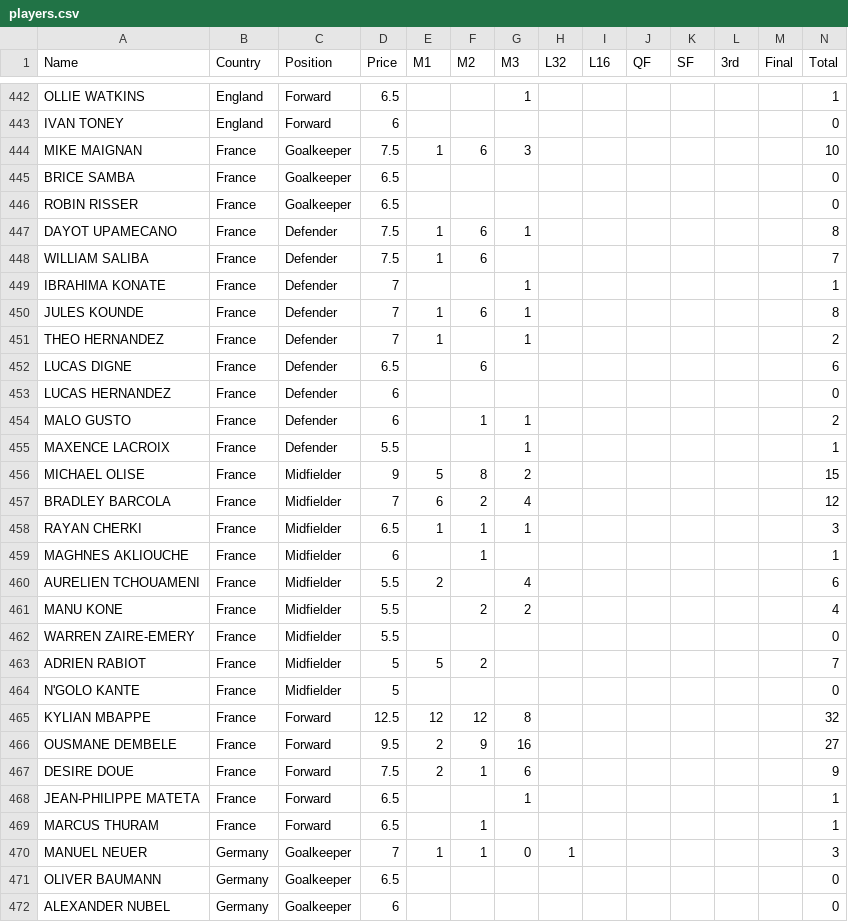
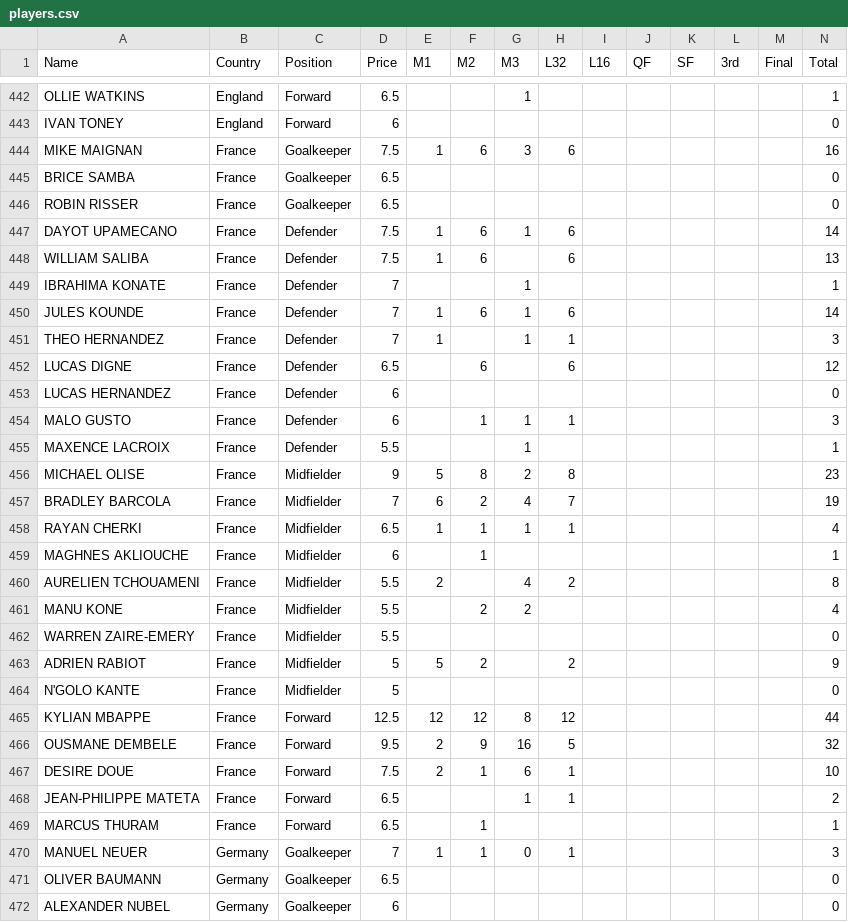
Before and after one commit to jmrbarratt/world-cup-2026-fantasy-football, a CSV file: data/players.csv, drawn as a sheet; only a part is shown, gaps mark what is left out; the diff covers the shown part only.

Commit message:
Update players.csv

```diff
--- a/data/players.csv
+++ b/data/players.csv
@@ -443,27 +443,27 @@ OLLIE WATKINS,England,Forward,6.5,,,1,,,,,,,1
 IVAN TONEY,England,Forward,6,,,,,,,,,,0
-MIKE MAIGNAN,France,Goalkeeper,7.5,1,6,3,,,,,,,10
+MIKE MAIGNAN,France,Goalkeeper,7.5,1,6,3,6,,,,,,16
 BRICE SAMBA,France,Goalkeeper,6.5,,,,,,,,,,0
 ROBIN RISSER,France,Goalkeeper,6.5,,,,,,,,,,0
-DAYOT UPAMECANO,France,Defender,7.5,1,6,1,,,,,,,8
-WILLIAM SALIBA,France,Defender,7.5,1,6,,,,,,,,7
+DAYOT UPAMECANO,France,Defender,7.5,1,6,1,6,,,,,,14
+WILLIAM SALIBA,France,Defender,7.5,1,6,,6,,,,,,13
 IBRAHIMA KONATE,France,Defender,7,,,1,,,,,,,1
-JULES KOUNDE,France,Defender,7,1,6,1,,,,,,,8
-THEO HERNANDEZ,France,Defender,7,1,,1,,,,,,,2
-LUCAS DIGNE,France,Defender,6.5,,6,,,,,,,,6
+JULES KOUNDE,France,Defender,7,1,6,1,6,,,,,,14
+THEO HERNANDEZ,France,Defender,7,1,,1,1,,,,,,3
+LUCAS DIGNE,France,Defender,6.5,,6,,6,,,,,,12
 LUCAS HERNANDEZ,France,Defender,6,,,,,,,,,,0
-MALO GUSTO,France,Defender,6,,1,1,,,,,,,2
+MALO GUSTO,France,Defender,6,,1,1,1,,,,,,3
 MAXENCE LACROIX,France,Defender,5.5,,,1,,,,,,,1
-MICHAEL OLISE,France,Midfielder,9,5,8,2,,,,,,,15
-BRADLEY BARCOLA,France,Midfielder,7,6,2,4,,,,,,,12
-RAYAN CHERKI,France,Midfielder,6.5,1,1,1,,,,,,,3
+MICHAEL OLISE,France,Midfielder,9,5,8,2,8,,,,,,23
+BRADLEY BARCOLA,France,Midfielder,7,6,2,4,7,,,,,,19
+RAYAN CHERKI,France,Midfielder,6.5,1,1,1,1,,,,,,4
 MAGHNES AKLIOUCHE,France,Midfielder,6,,1,,,,,,,,1
-AURELIEN TCHOUAMENI,France,Midfielder,5.5,2,,4,,,,,,,6
+AURELIEN TCHOUAMENI,France,Midfielder,5.5,2,,4,2,,,,,,8
 MANU KONE,France,Midfielder,5.5,,2,2,,,,,,,4
 WARREN ZAIRE-EMERY,France,Midfielder,5.5,,,,,,,,,,0
-ADRIEN RABIOT,France,Midfielder,5,5,2,,,,,,,,7
+ADRIEN RABIOT,France,Midfielder,5,5,2,,2,,,,,,9
 N'GOLO KANTE,France,Midfielder,5,,,,,,,,,,0
-KYLIAN MBAPPE,France,Forward,12.5,12,12,8,,,,,,,32
-OUSMANE DEMBELE,France,Forward,9.5,2,9,16,,,,,,,27
-DESIRE DOUE,France,Forward,7.5,2,1,6,,,,,,,9
-JEAN-PHILIPPE MATETA,France,Forward,6.5,,,1,,,,,,,1
+KYLIAN MBAPPE,France,Forward,12.5,12,12,8,12,,,,,,44
+OUSMANE DEMBELE,France,Forward,9.5,2,9,16,5,,,,,,32
+DESIRE DOUE,France,Forward,7.5,2,1,6,1,,,,,,10
+JEAN-PHILIPPE MATETA,France,Forward,6.5,,,1,1,,,,,,2
 MARCUS THURAM,France,Forward,6.5,,1,,,,,,,,1
```
Also changed, not shown: 91 edited cells elsewhere in this file.
